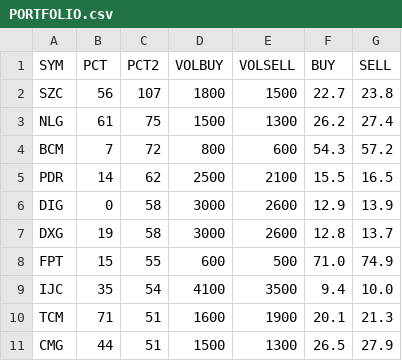
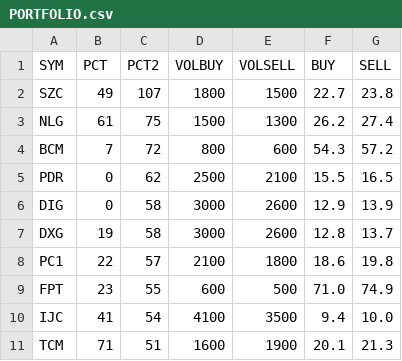
Before and after one commit to cali-invest/portfolio-live, a CSV file: data/PORTFOLIO.csv, drawn as a sheet.

```diff
--- a/data/PORTFOLIO.csv
+++ b/data/PORTFOLIO.csv
@@ -1,11 +1,11 @@
 SYM,PCT,PCT2,VOLBUY,VOLSELL,BUY,SELL
-SZC,56,107,1800,1500,22.7,23.8
+SZC,49,107,1800,1500,22.7,23.8
 NLG,61,75,1500,1300,26.2,27.4
 BCM,7,72,800,600,54.3,57.2
-PDR,14,62,2500,2100,15.5,16.5
+PDR,0,62,2500,2100,15.5,16.5
 DIG,0,58,3000,2600,12.9,13.9
 DXG,19,58,3000,2600,12.8,13.7
-FPT,15,55,600,500,71.0,74.9
-IJC,35,54,4100,3500,9.4,10.0
+PC1,22,57,2100,1800,18.6,19.8
+FPT,23,55,600,500,71.0,74.9
+IJC,41,54,4100,3500,9.4,10.0
 TCM,71,51,1600,1900,20.1,21.3
-CMG,44,51,1500,1300,26.5,27.9
```
Also changed, not shown: data/CMD.csv, data/CMD2.csv, 2 other files.
